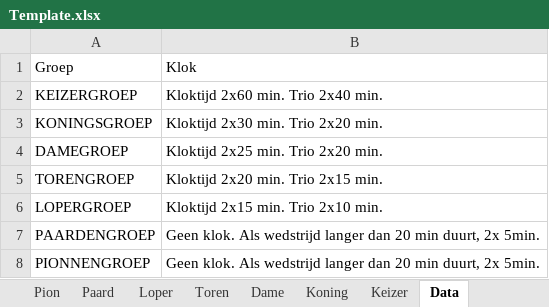
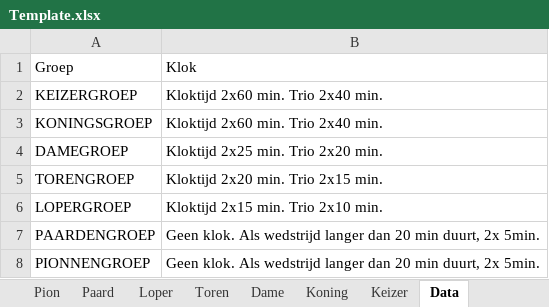
Before and after one commit to lmeulen/IJC_UI, an Excel workbook: IJC_UI/Template.xlsx, sheet Data, drawn as a sheet; values as stored, in another font and other column widths than the file's, no borders; the diff names each change by its address in the sheet, - before the commit and + after, or states it on an @@ line.

```diff
--- a/IJC_UI/Template.xlsx (sheet Data)
+++ b/IJC_UI/Template.xlsx (sheet Data)
-B3: Kloktijd 2x30 min. Trio 2x20 min.
+B3: Kloktijd 2x60 min. Trio 2x40 min.
```
Also changed, not shown: sheet Koning, sheet Paard, 2 other files.
